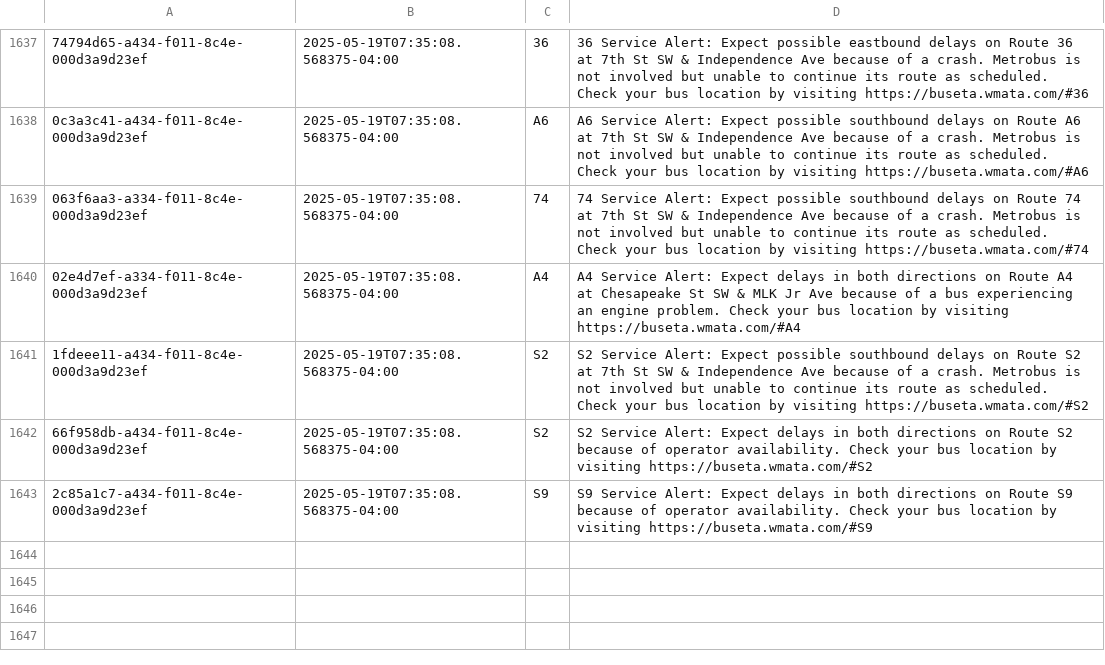
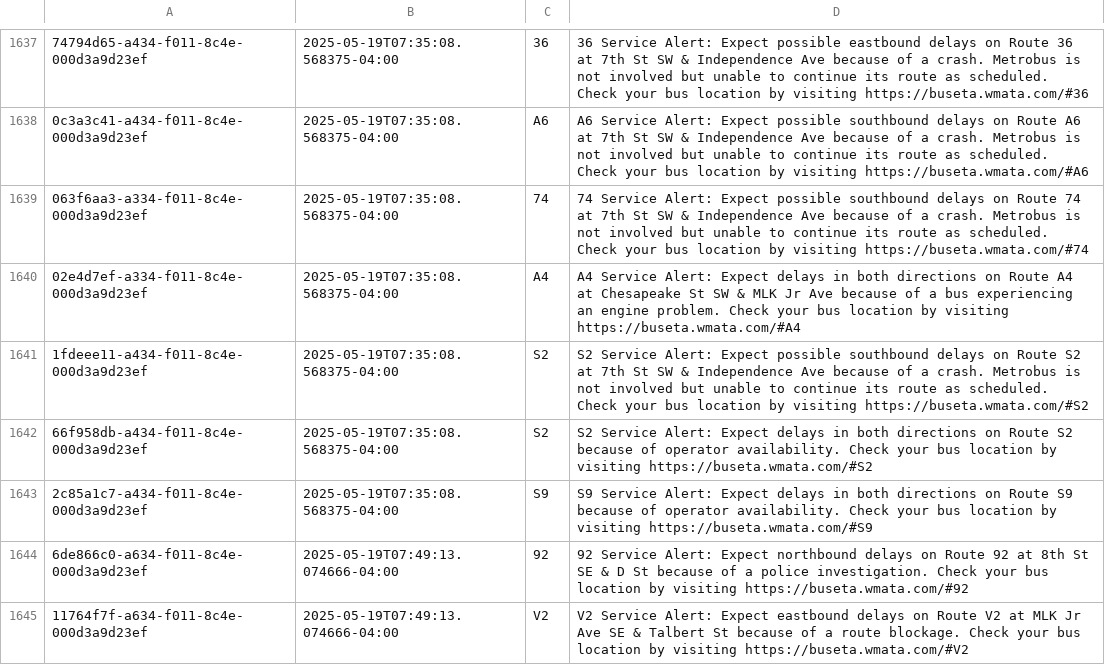
Before and after one commit to NewsAppsUMD/slack-bot-sandbox-kritisgh, a CSV file: alerts.csv, drawn as a sheet; only a part is shown, gaps mark what is left out; the diff names each change by its address in the sheet, - before the commit and + after, or states it on an @@ line.

```diff
--- a/alerts.csv
+++ b/alerts.csv
+row 1644: 6de866c0-a634-f011-8c4e-000d3a9d23ef | 2025-05-19T07:49:13.074666-04:00 | 92 | 92 Service Alert: Expect northbound delays on Route 92 at 8th St SE & D St because of a police investigation. Check your bus location by visiting https://buseta.wmata.com/#92
+row 1645: 11764f7f-a634-f011-8c4e-000d3a9d23ef | 2025-05-19T07:49:13.074666-04:00 | V2 | V2 Service Alert: Expect eastbound delays on Route V2 at MLK Jr Ave SE & Talbert St because of a route blockage. Check your bus location by visiting https://buseta.wmata.com/#V2
```
